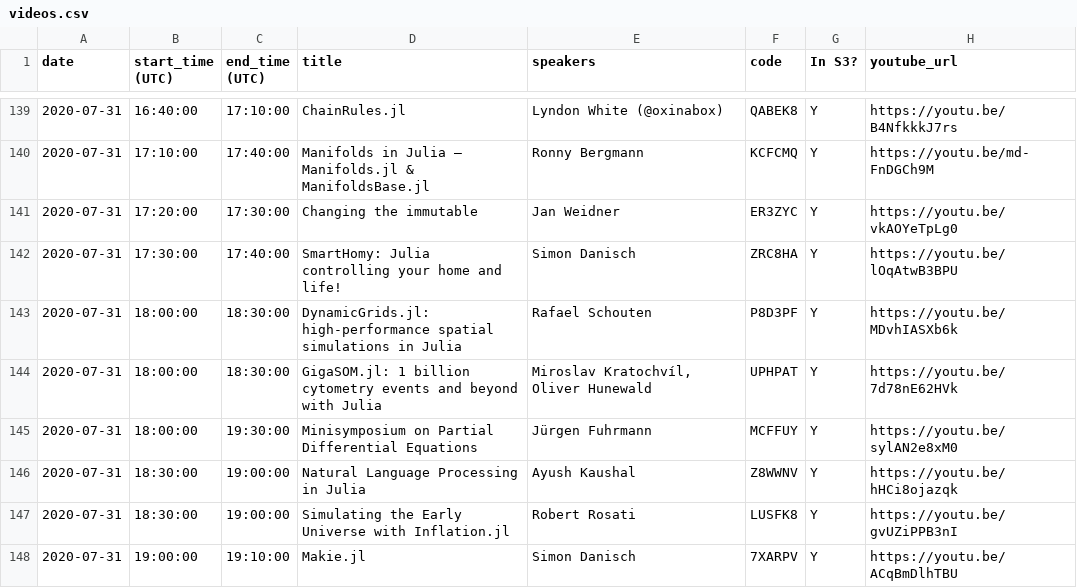
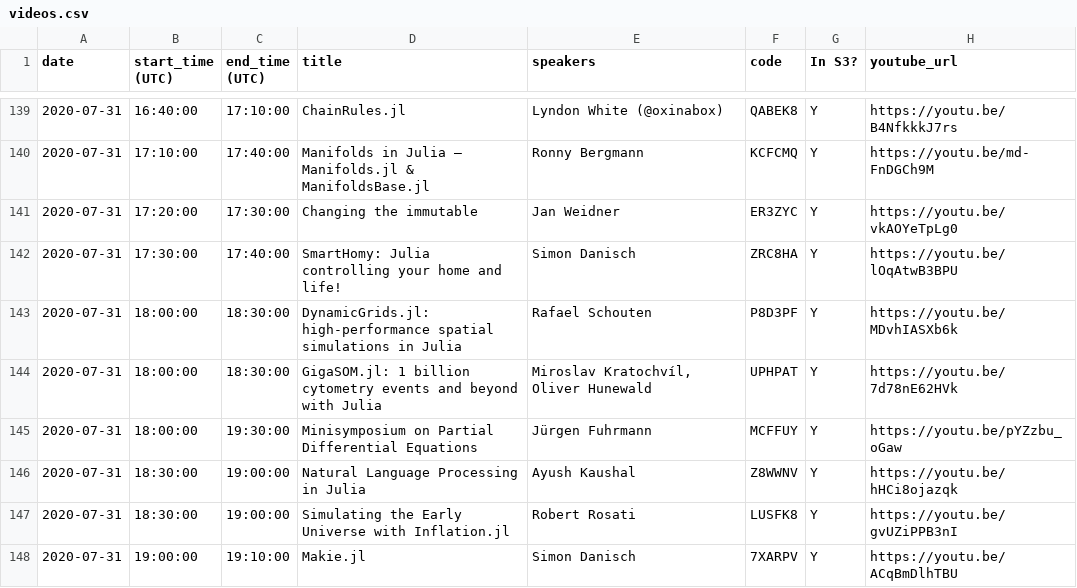
Before and after one commit to JuliaCon/juliacon-webapp, a CSV file: data/videos.csv, drawn as a sheet; only a part is shown, gaps mark what is left out.

Commit message:
change minimymposium video

```diff
--- a/data/videos.csv
+++ b/data/videos.csv
@@ -144,3 +144,3 @@ date,start_time (UTC),end_time (UTC),title,speakers,code,In S3?,youtube_url,,
 2020-07-31,18:00:00,18:30:00,GigaSOM.jl: 1 billion cytometry events and beyond with Julia,"Miroslav Kratochvíl, Oliver Hunewald",UPHPAT,Y,https://youtu.be/7d78nE62HVk,,
-2020-07-31,18:00:00,19:30:00,Minisymposium on Partial Differential Equations,Jürgen Fuhrmann,MCFFUY,Y,https://youtu.be/sylAN2e8xM0,,
+2020-07-31,18:00:00,19:30:00,Minisymposium on Partial Differential Equations,Jürgen Fuhrmann,MCFFUY,Y,https://youtu.be/pYZzbu_oGaw,,
 2020-07-31,18:30:00,19:00:00,Natural Language Processing in Julia,Ayush Kaushal,Z8WWNV,Y,https://youtu.be/hHCi8ojazqk,,
```
Also changed, not shown: 1 other file.
